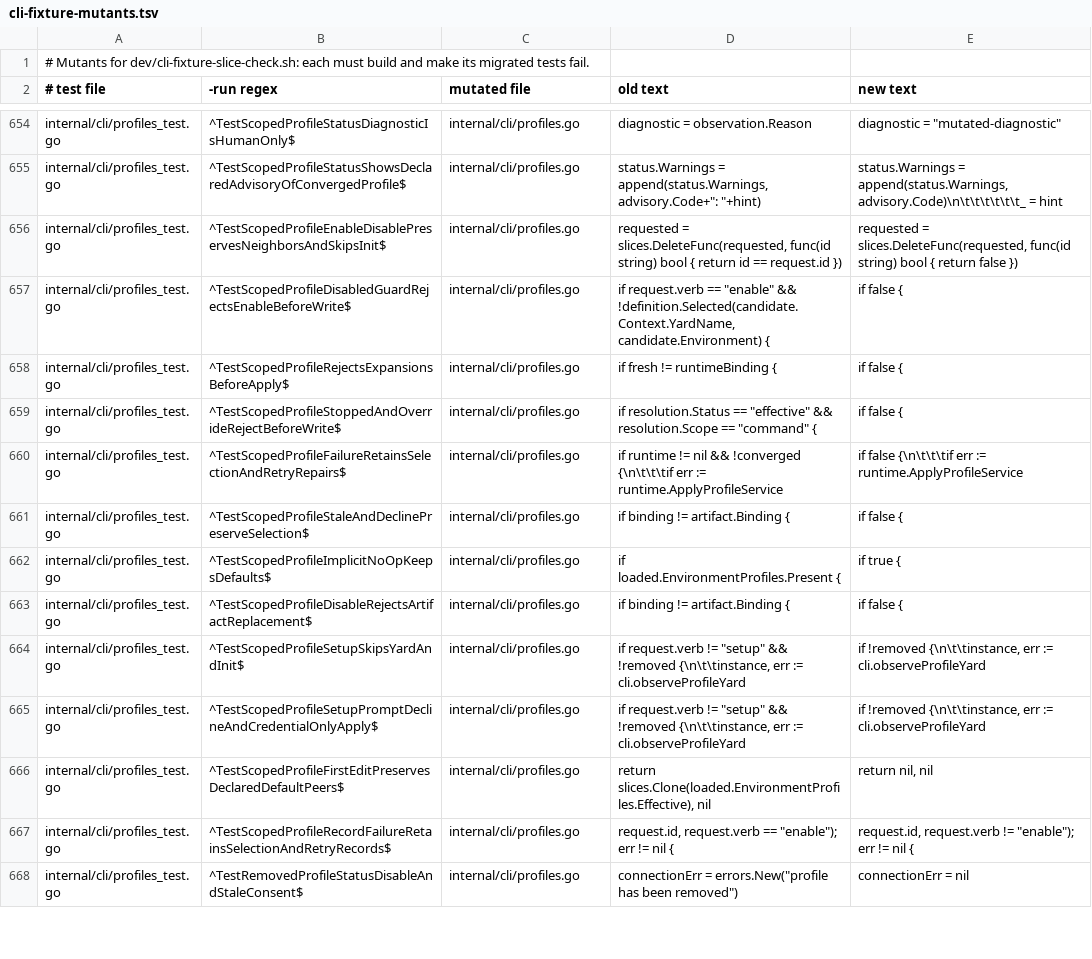
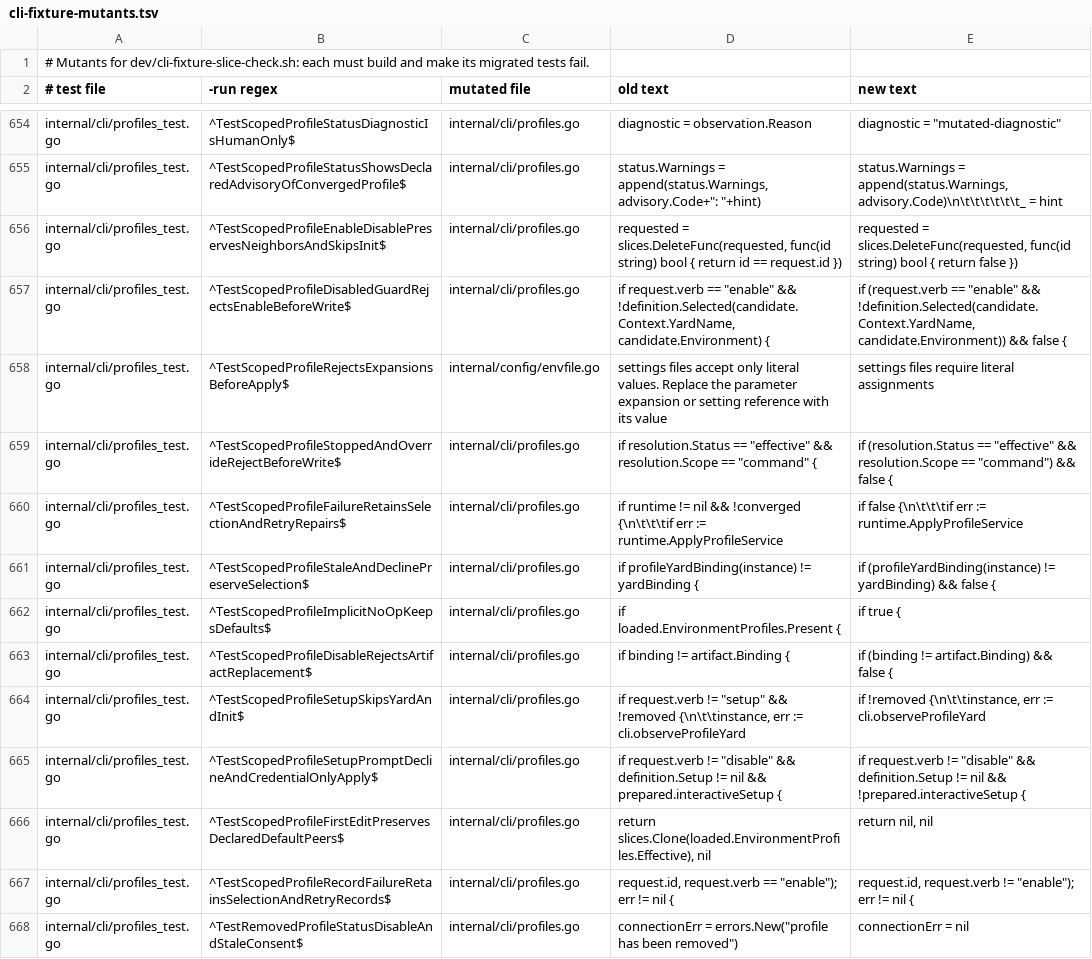
Before and after one commit to subyard/subyard, a TSV file: dev/cli-fixture-mutants.tsv, drawn as a sheet; only a part is shown, gaps mark what is left out; the diff covers the shown part only.

```diff
--- a/dev/cli-fixture-mutants.tsv
+++ b/dev/cli-fixture-mutants.tsv
@@ -656,11 +656,11 @@ internal/cli/profiles_test.go	^TestScopedProfileStatusShowsDeclaredAdvisoryOfCon
 internal/cli/profiles_test.go	^TestScopedProfileEnableDisablePreservesNeighborsAndSkipsInit$	internal/cli/profiles.go	requested = slices.DeleteFunc(requested, func(id string) bool { return id == request.id })	requested = slices.DeleteFunc(requested, func(id string) bool { return false })
-internal/cli/profiles_test.go	^TestScopedProfileDisabledGuardRejectsEnableBeforeWrite$	internal/cli/profiles.go	if request.verb == "enable" && !definition.Selected(candidate.Context.YardName, candidate.Environment) {	if false {
-internal/cli/profiles_test.go	^TestScopedProfileRejectsExpansionsBeforeApply$	internal/cli/profiles.go	if fresh != runtimeBinding {	if false {
-internal/cli/profiles_test.go	^TestScopedProfileStoppedAndOverrideRejectBeforeWrite$	internal/cli/profiles.go	if resolution.Status == "effective" && resolution.Scope == "command" {	if false {
+internal/cli/profiles_test.go	^TestScopedProfileDisabledGuardRejectsEnableBeforeWrite$	internal/cli/profiles.go	if request.verb == "enable" && !definition.Selected(candidate.Context.YardName, candidate.Environment) {	if (request.verb == "enable" && !definition.Selected(candidate.Context.YardName, candidate.Environment)) && false {
+internal/cli/profiles_test.go	^TestScopedProfileRejectsExpansionsBeforeApply$	internal/config/envfile.go	settings files accept only literal values. Replace the parameter expansion or setting reference with its value	settings files require literal assignments
+internal/cli/profiles_test.go	^TestScopedProfileStoppedAndOverrideRejectBeforeWrite$	internal/cli/profiles.go	if resolution.Status == "effective" && resolution.Scope == "command" {	if (resolution.Status == "effective" && resolution.Scope == "command") && false {
 internal/cli/profiles_test.go	^TestScopedProfileFailureRetainsSelectionAndRetryRepairs$	internal/cli/profiles.go	if runtime != nil && !converged {\n\t\t\tif err := runtime.ApplyProfileService	if false {\n\t\t\tif err := runtime.ApplyProfileService
-internal/cli/profiles_test.go	^TestScopedProfileStaleAndDeclinePreserveSelection$	internal/cli/profiles.go	if binding != artifact.Binding {	if false {
+internal/cli/profiles_test.go	^TestScopedProfileStaleAndDeclinePreserveSelection$	internal/cli/profiles.go	if profileYardBinding(instance) != yardBinding {	if (profileYardBinding(instance) != yardBinding) && false {
 internal/cli/profiles_test.go	^TestScopedProfileImplicitNoOpKeepsDefaults$	internal/cli/profiles.go	if loaded.EnvironmentProfiles.Present {	if true {
-internal/cli/profiles_test.go	^TestScopedProfileDisableRejectsArtifactReplacement$	internal/cli/profiles.go	if binding != artifact.Binding {	if false {
+internal/cli/profiles_test.go	^TestScopedProfileDisableRejectsArtifactReplacement$	internal/cli/profiles.go	if binding != artifact.Binding {	if (binding != artifact.Binding) && false {
 internal/cli/profiles_test.go	^TestScopedProfileSetupSkipsYardAndInit$	internal/cli/profiles.go	if request.verb != "setup" && !removed {\n\t\tinstance, err := cli.observeProfileYard	if !removed {\n\t\tinstance, err := cli.observeProfileYard
-internal/cli/profiles_test.go	^TestScopedProfileSetupPromptDeclineAndCredentialOnlyApply$	internal/cli/profiles.go	if request.verb != "setup" && !removed {\n\t\tinstance, err := cli.observeProfileYard	if !removed {\n\t\tinstance, err := cli.observeProfileYard
+internal/cli/profiles_test.go	^TestScopedProfileSetupPromptDeclineAndCredentialOnlyApply$	internal/cli/profiles.go	if request.verb != "disable" && definition.Setup != nil && prepared.interactiveSetup {	if request.verb != "disable" && definition.Setup != nil && !prepared.interactiveSetup {
 internal/cli/profiles_test.go	^TestScopedProfileFirstEditPreservesDeclaredDefaultPeers$	internal/cli/profiles.go	return slices.Clone(loaded.EnvironmentProfiles.Effective), nil	return nil, nil
```
Also changed, not shown: 58 edited cells elsewhere in this file.
